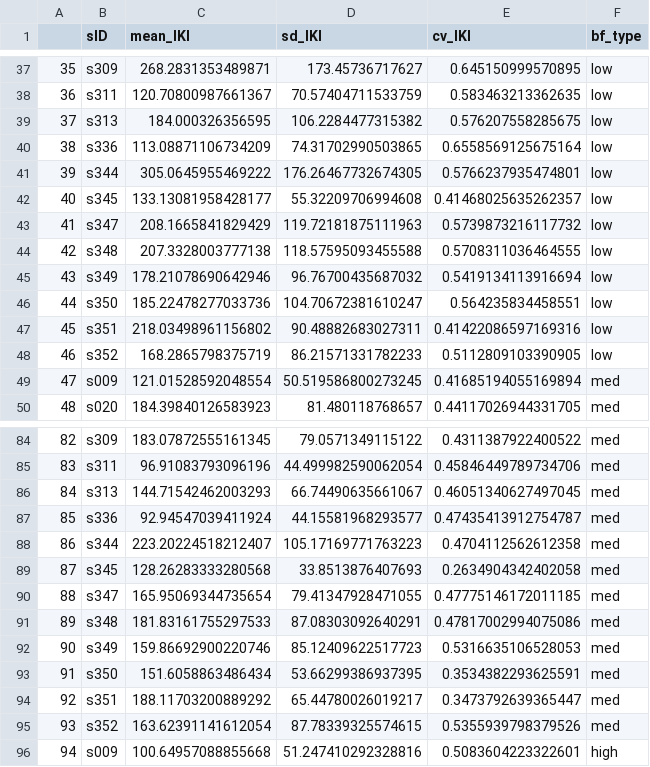
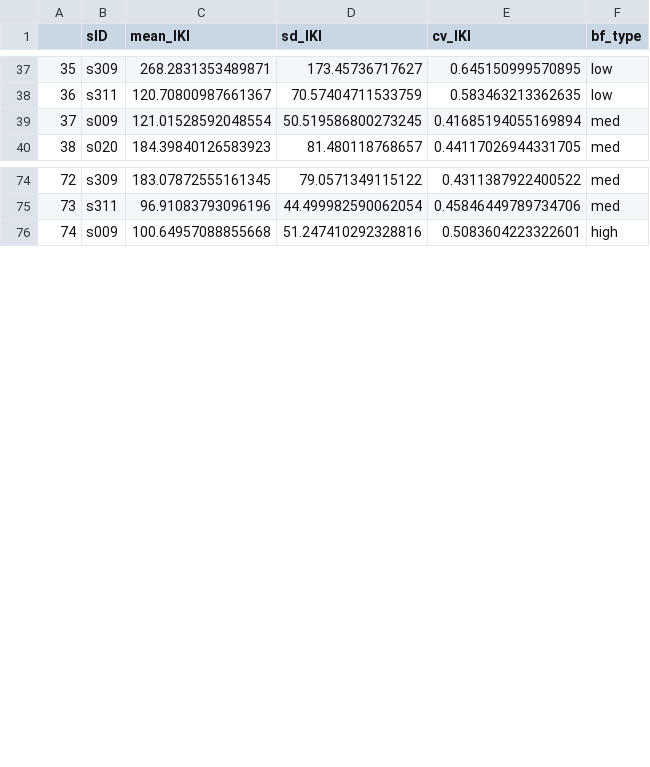
Before and after one commit to rruopp/typingexp, a CSV file: typing_task_analysis/figures/iki_metrics_bybf.csv, drawn as a sheet; only a part is shown, gaps mark what is left out; removed rows and columns are numbered as before the commit, all else as after; the diff covers the shown part only; the diff names each change by its address in the sheet, - before the commit and + after, or states it on an @@ line.

```diff
--- a/typing_task_analysis/figures/iki_metrics_bybf.csv
+++ b/typing_task_analysis/figures/iki_metrics_bybf.csv
-row 39: 37 | s313 | 184.000326356595 | 106.2284477315382 | 0.576207558285675 | low
-row 40: 38 | s336 | 113.08871106734209 | 74.31702990503865 | 0.6558569125675164 | low
-row 41: 39 | s344 | 305.0645955469222 | 176.26467732674305 | 0.5766237935474801 | low
-row 42: 40 | s345 | 133.13081958428177 | 55.32209706994608 | 0.41468025635262357 | low
-row 43: 41 | s347 | 208.1665841829429 | 119.72181875111963 | 0.5739873216117732 | low
-row 44: 42 | s348 | 207.3328003777138 | 118.57595093455588 | 0.5708311036464555 | low
-row 45: 43 | s349 | 178.21078690642946 | 96.76700435687032 | 0.5419134113916694 | low
-row 46: 44 | s350 | 185.22478277033736 | 104.70672381610247 | 0.564235834458551 | low
-row 47: 45 | s351 | 218.03498961156802 | 90.48882683027311 | 0.41422086597169316 | low
-row 48: 46 | s352 | 168.2865798375719 | 86.21571331782233 | 0.5112809103390905 | low
@@ column A renumbered between rows 39 and 112 @@
-row 86: 84 | s313 | 144.71542462003293 | 66.74490635661067 | 0.46051340627497045 | med
-row 87: 85 | s336 | 92.94547039411924 | 44.15581968293577 | 0.47435413912754787 | med
-row 88: 86 | s344 | 223.20224518212407 | 105.17169771763223 | 0.4704112562612358 | med
-row 89: 87 | s345 | 128.26283333280568 | 33.8513876407693 | 0.2634904342402058 | med
-row 90: 88 | s347 | 165.95069344735654 | 79.41347928471055 | 0.47775146172011185 | med
-row 91: 89 | s348 | 181.83161755297533 | 87.08303092640291 | 0.47817002994075086 | med
-row 92: 90 | s349 | 159.86692900220746 | 85.12409622517723 | 0.5316635106528053 | med
-row 93: 91 | s350 | 151.6058863486434 | 53.66299386937395 | 0.3534382293625591 | med
-row 94: 92 | s351 | 188.11703200889292 | 65.44780026019217 | 0.3473792639365447 | med
-row 95: 93 | s352 | 163.62391141612054 | 87.78339325574615 | 0.5355939798379526 | med
```
Also changed, not shown: 10 removed rows elsewhere in this file, typing_task_analysis/figures/delta_vars_bybf.csv, typing_task_analysis/figures/delta_vars_bywf.csv, 49 other files.
